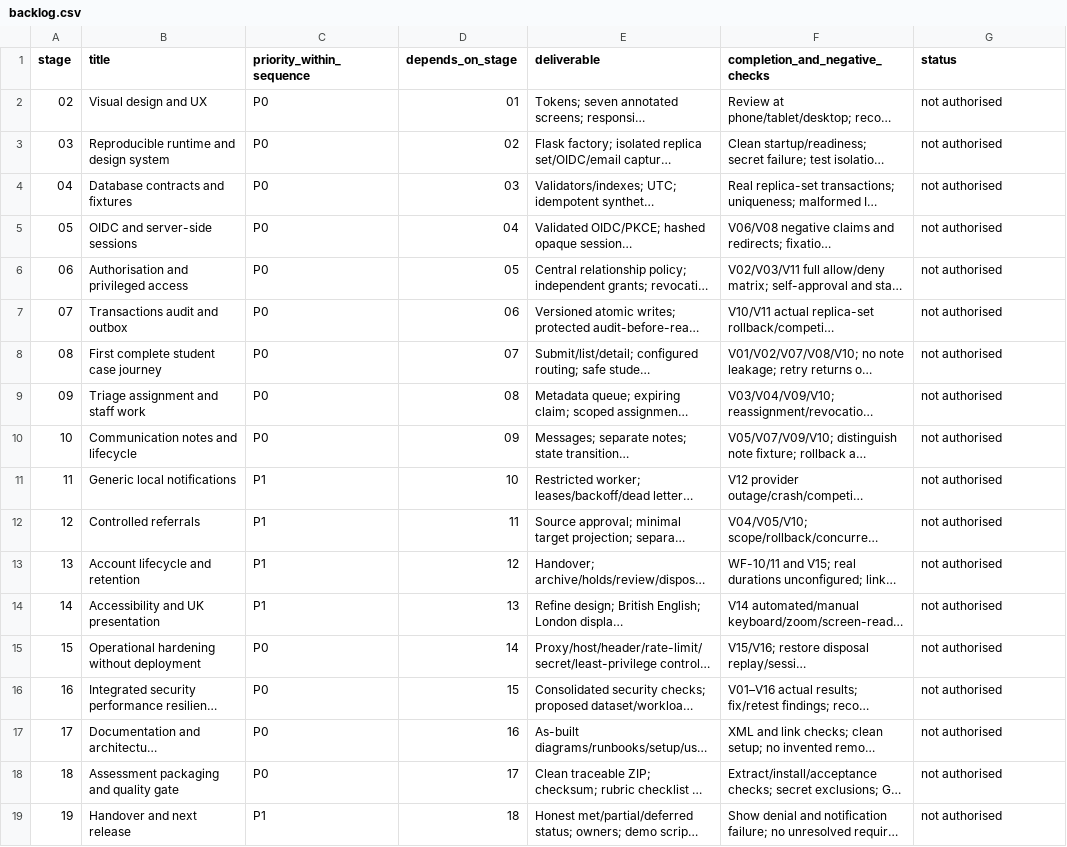
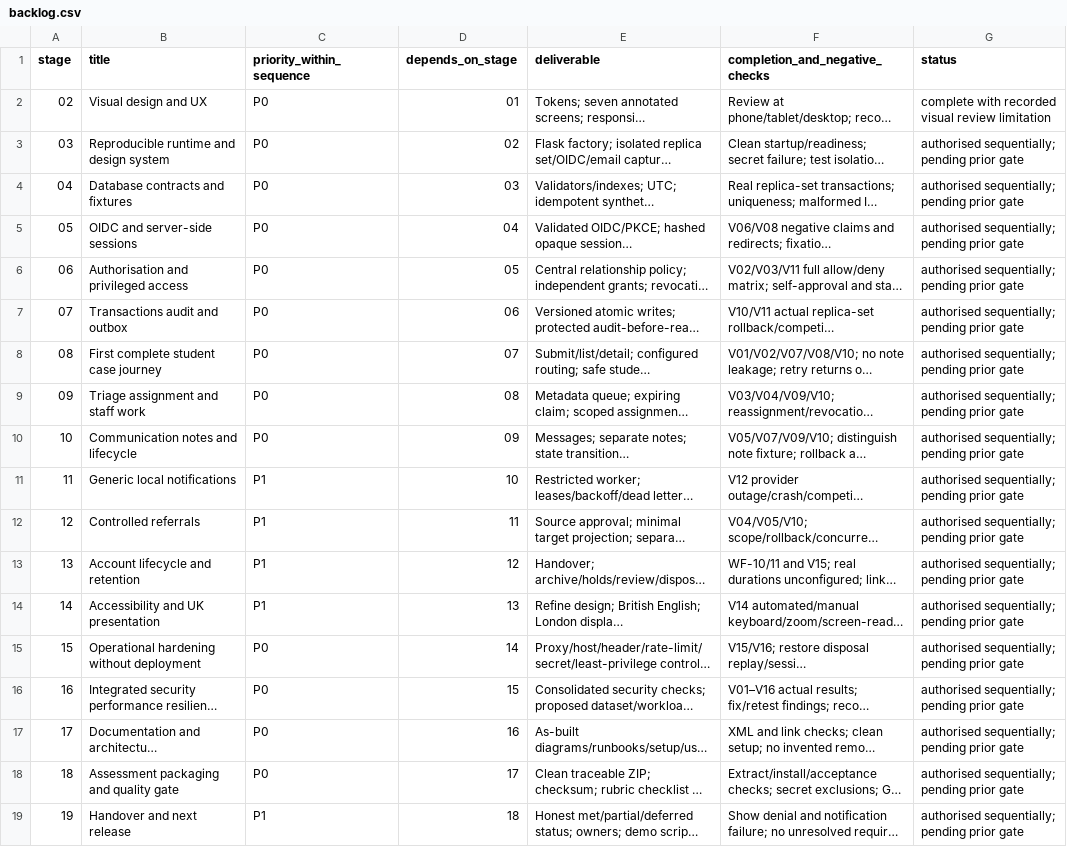
Before and after one commit to JEGSON/student-support-system, a CSV file: docs/development/backlog.csv, drawn as a sheet; long unchanged cells end in …; the diff names each change by its address in the sheet, - before the commit and + after, or states it on an @@ line.

Commit message:
Define student support visual system and annotated screen prototypes

```diff
--- a/docs/development/backlog.csv
+++ b/docs/development/backlog.csv
-G2 (status): not authorised
+G2 (status): complete with recorded visual review limitation
-G3:G19 (status): not authorised
+G3:G19 (status): authorised sequentially; pending prior gate
```
Also changed, not shown: docs/testing/traceability.csv, 15 other files.
